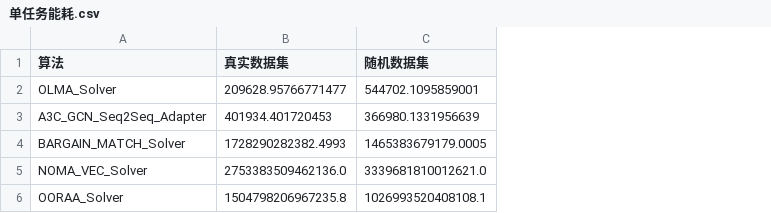
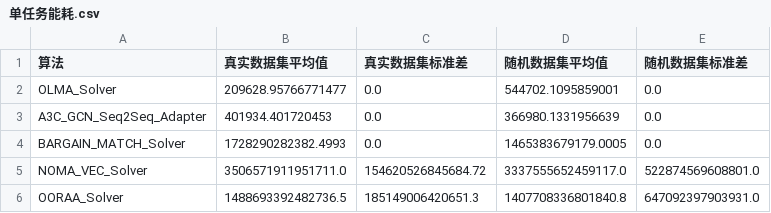
Before and after one commit to yemodiao233-cpu/TITS, a CSV file: Result/单任务能耗.csv, drawn as a sheet; addresses are those after the commit; the diff names each change by its address in the sheet, - before the commit and + after, or states it on an @@ line.

```diff
--- a/Result/单任务能耗.csv
+++ b/Result/单任务能耗.csv
+column C (真实数据集标准差), rows 2-6: 0.0 | 0.0 | 0.0 | 154620526845684.72 | 185149006420651.3
+column E (随机数据集标准差), rows 2-6: 0.0 | 0.0 | 0.0 | 522874569608801.0 | 647092397903931.0
-B1: 真实数据集
+B1: 真实数据集平均值
-D1: 随机数据集
+D1: 随机数据集平均值
-B5 (真实数据集平均值): 2753383509462136.0
+B5 (真实数据集平均值): 3506571911951711.0
-D5 (随机数据集平均值): 3339681810012621.0
+D5 (随机数据集平均值): 3337555652459117.0
-B6 (真实数据集平均值): 1504798206967235.8
+B6 (真实数据集平均值): 1488693392482736.5
-D6 (随机数据集平均值): 1026993520408108.1
+D6 (随机数据集平均值): 1407708336801840.8
```
Also changed, not shown: Result/Decision_Time_per_Slot.csv, Result/Energy_Consumption_per_Task.csv, 21 other files.
